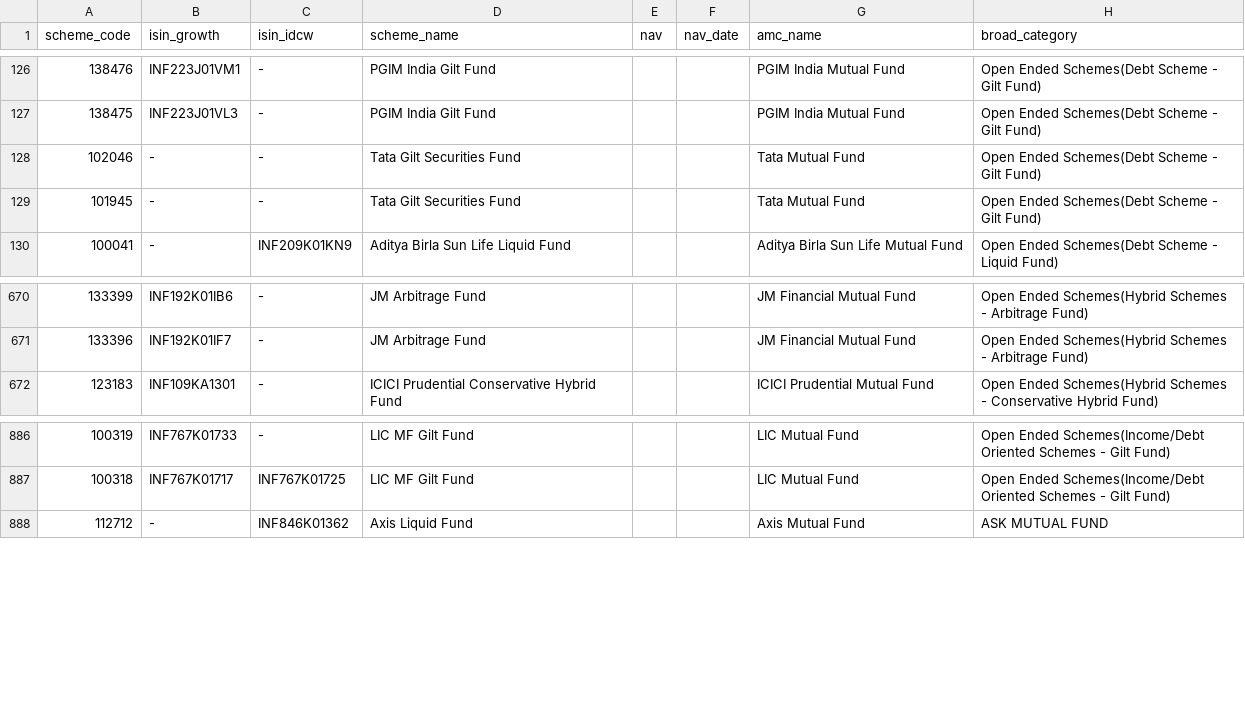
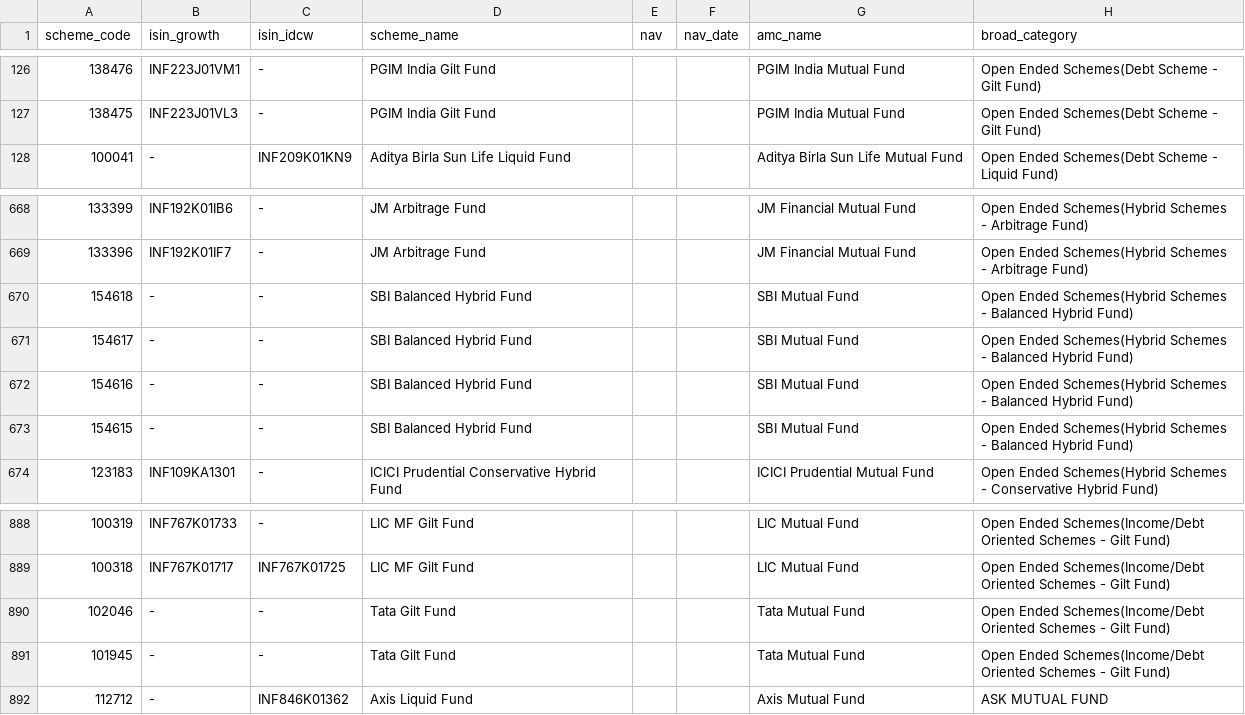
Before and after one commit to krishyadav-dev/Mutual_Fund_Dashboard, a CSV file: data/raw/amfi_master.csv, drawn as a sheet; only a part is shown, gaps mark what is left out.

```diff
--- a/data/raw/amfi_master.csv
+++ b/data/raw/amfi_master.csv
@@ -127,4 +127,2 @@ scheme_code,isin_growth,isin_idcw,scheme_name,nav,nav_date,amc_name,broad_catego
 138475,INF223J01VL3,-,PGIM India Gilt Fund,,,PGIM India Mutual Fund,Open Ended Schemes(Debt Scheme - Gilt Fund)
-102046,-,-,Tata Gilt Securities Fund,,,Tata Mutual Fund,Open Ended Schemes(Debt Scheme - Gilt Fund)
-101945,-,-,Tata Gilt Securities Fund,,,Tata Mutual Fund,Open Ended Schemes(Debt Scheme - Gilt Fund)
 100041,-,INF209K01KN9,Aditya Birla Sun Life Liquid Fund,,,Aditya Birla Sun Life Mutual Fund,Open Ended Schemes(Debt Scheme - Liquid Fund)
@@ -671,2 +669,6 @@ scheme_code,isin_growth,isin_idcw,scheme_name,nav,nav_date,amc_name,broad_catego
 133396,INF192K01IF7,-,JM Arbitrage Fund,,,JM Financial Mutual Fund,Open Ended Schemes(Hybrid Schemes - Arbitrage Fund)
+154618,-,-,SBI Balanced Hybrid Fund,,,SBI Mutual Fund,Open Ended Schemes(Hybrid Schemes - Balanced Hybrid Fund)
+154617,-,-,SBI Balanced Hybrid Fund,,,SBI Mutual Fund,Open Ended Schemes(Hybrid Schemes - Balanced Hybrid Fund)
+154616,-,-,SBI Balanced Hybrid Fund,,,SBI Mutual Fund,Open Ended Schemes(Hybrid Schemes - Balanced Hybrid Fund)
+154615,-,-,SBI Balanced Hybrid Fund,,,SBI Mutual Fund,Open Ended Schemes(Hybrid Schemes - Balanced Hybrid Fund)
 123183,INF109KA1301,-,ICICI Prudential Conservative Hybrid Fund,,,ICICI Prudential Mutual Fund,Open Ended Schemes(Hybrid Schemes - Conservative Hybrid Fund)
@@ -887,2 +889,4 @@ scheme_code,isin_growth,isin_idcw,scheme_name,nav,nav_date,amc_name,broad_catego
 100318,INF767K01717,INF767K01725,LIC MF Gilt Fund,,,LIC Mutual Fund,Open Ended Schemes(Income/Debt Oriented Schemes - Gilt Fund)
+102046,-,-,Tata Gilt Fund,,,Tata Mutual Fund,Open Ended Schemes(Income/Debt Oriented Schemes - Gilt Fund)
+101945,-,-,Tata Gilt Fund,,,Tata Mutual Fund,Open Ended Schemes(Income/Debt Oriented Schemes - Gilt Fund)
 112712,-,INF846K01362,Axis Liquid Fund,,,Axis Mutual Fund,ASK MUTUAL FUND
```
Also changed, not shown: data/cleaned/amfi_master_clean.csv, data/cleaned/benchmark_data_clean.csv, 14 other files.
